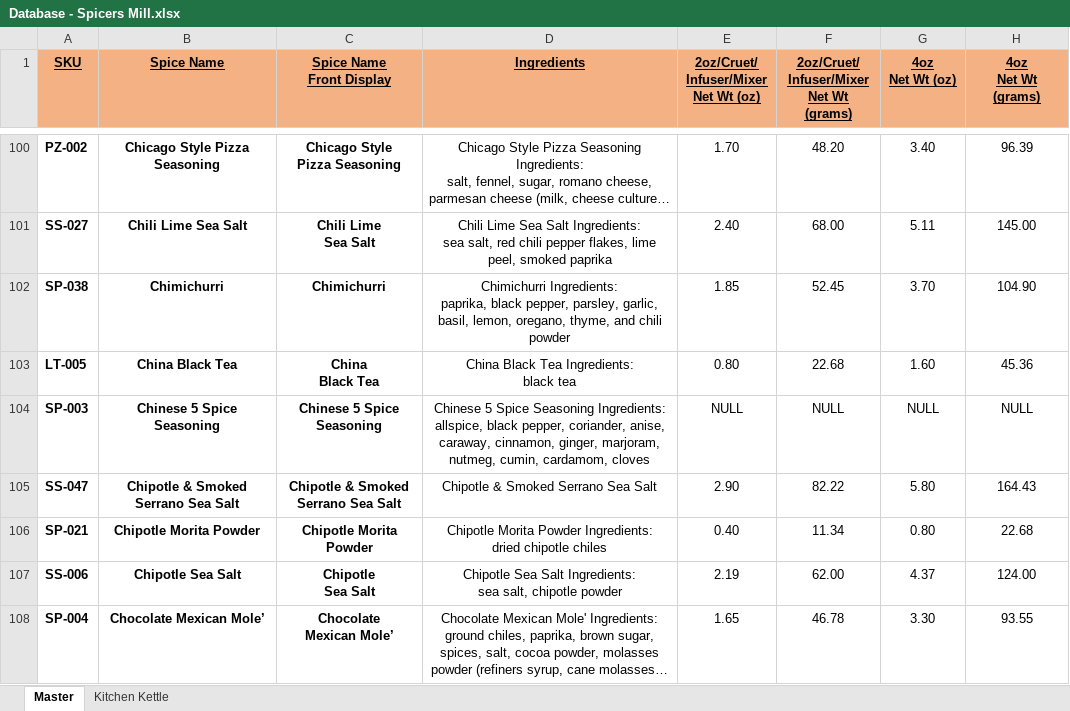
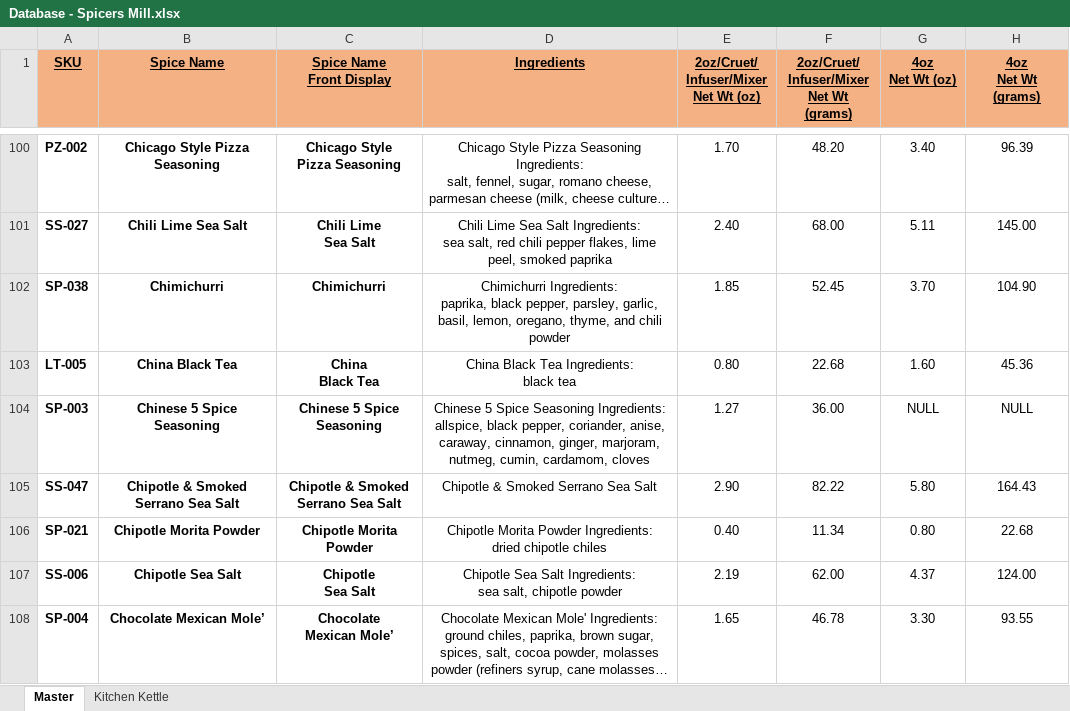
Before and after one commit to chadLinthicum/DATABASE-Spicers_Mill, an Excel workbook: Database - Spicers Mill.xlsx, sheet Master, drawn as a sheet; only a part is shown, gaps mark what is left out; long unchanged cells end in …; values as stored, in another font and other column widths than the file's, no borders; table styles not drawn; the diff names each change by its address in the sheet, - before the commit and + after, or states it on an @@ line.

Commit message:
Chinese 5 spice 2oz net wt added

```diff
--- a/Database - Spicers Mill.xlsx (sheet Master)
+++ b/Database - Spicers Mill.xlsx (sheet Master)
-E104: NULL
+E104: 1.27
-F104: NULL
+F104: 36.00
```
Also changed, not shown: hidden cells.
